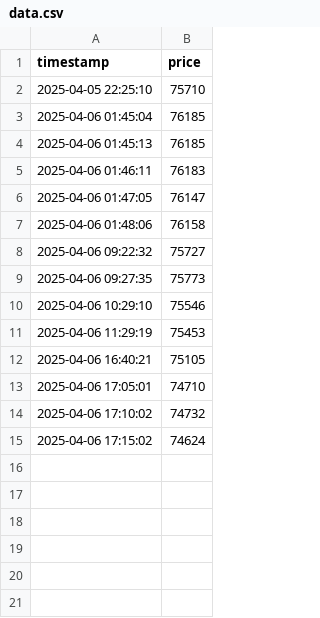
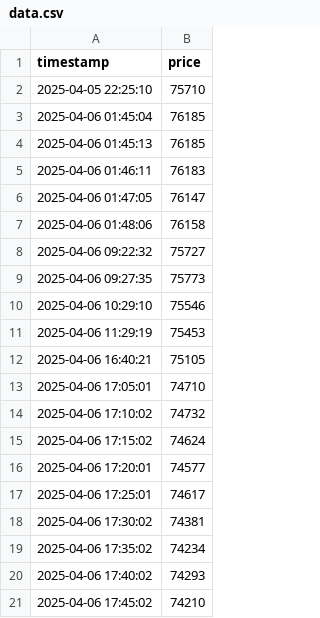
Before and after one commit to Leslie-Cynthia/projet_git, a CSV file: data.csv, drawn as a sheet.

```diff
--- a/data.csv
+++ b/data.csv
@@ -15 +15,7 @@ timestamp,price
 2025-04-06 17:15:02,74624
+2025-04-06 17:20:01,74577
+2025-04-06 17:25:01,74617
+2025-04-06 17:30:02,74381
+2025-04-06 17:35:02,74234
+2025-04-06 17:40:02,74293
+2025-04-06 17:45:02,74210
```
Also changed, not shown: 3 other files.
